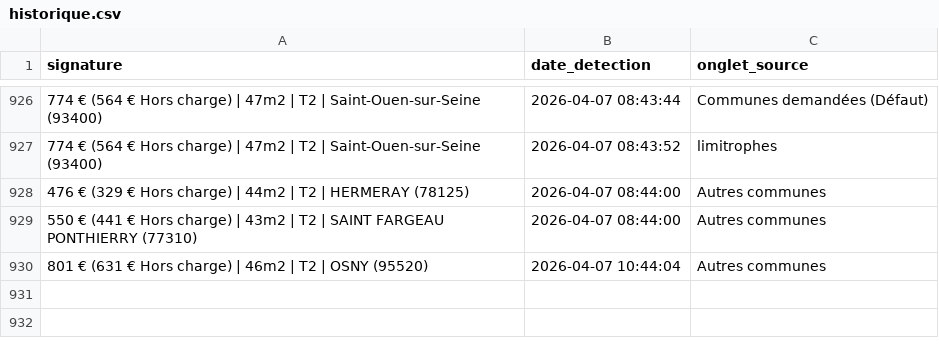
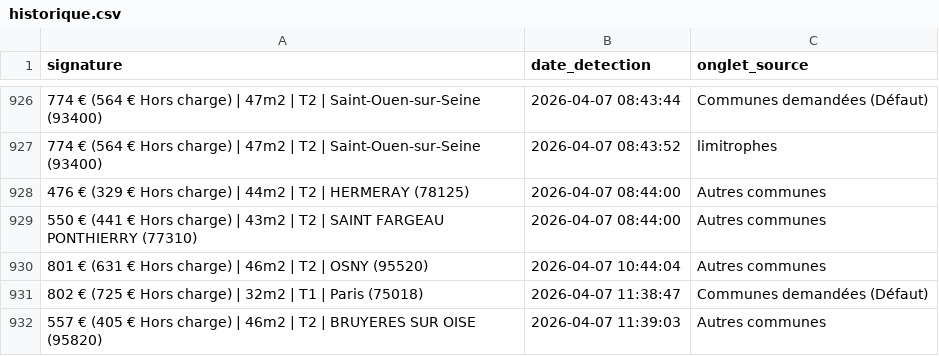
Before and after one commit to Yagalo2004/alin-bot, a CSV file: historique.csv, drawn as a sheet; only a part is shown, gaps mark what is left out; the diff names each change by its address in the sheet, - before the commit and + after, or states it on an @@ line.

Commit message:
Mise à jour des offres vues

```diff
--- a/historique.csv
+++ b/historique.csv
+row 931: 802 € (725 € Hors charge) | 32m2 | T1 | Paris (75018) | 2026-04-07 11:38:47 | Communes demandées (Défaut)
+row 932: 557 € (405 € Hors charge) | 46m2 | T2 | BRUYERES SUR OISE (95820) | 2026-04-07 11:39:03 | Autres communes
```
